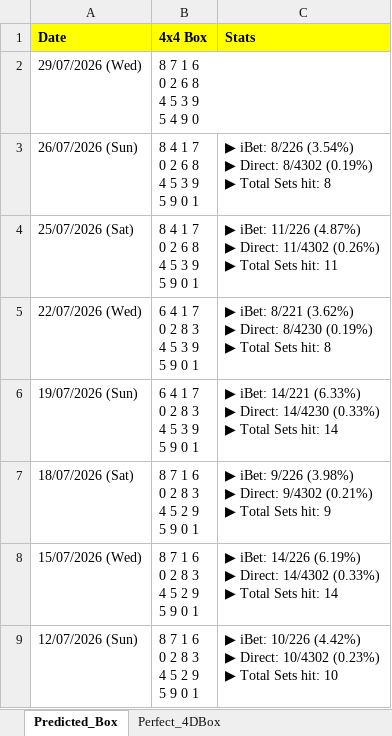
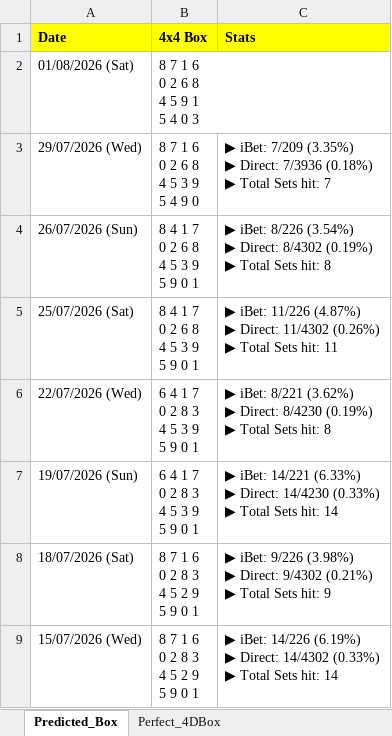
Before and after one commit to apiusage/sg-4d-json, an Excel workbook: 4d_box_output.xlsx, sheet Predicted_Box, drawn as a sheet; only a part is shown; the shorter side is filled out with more unchanged rows; values as stored, in another font and other column widths than the file's, no borders; addresses are those after the commit; ↵ is a line break in a cell; the diff names each change by its address in the sheet, - before the commit and + after, or states it on an @@ line.

```diff
--- a/4d_box_output.xlsx (sheet Predicted_Box)
+++ b/4d_box_output.xlsx (sheet Predicted_Box)
+row 2: 01/08/2026 (Sat) | 8 7 1 6 ↵ 0 2 6 8 ↵ 4 5 9 1 ↵ 5 4 0 3
-C3 (Stats): (empty)
+C3 (Stats): ▶ iBet: 7/209 (3.35%) ↵ ▶ Direct: 7/3936 (0.18%) ↵ ▶ Total Sets hit: 7
```
Also changed, not shown: sheet Perfect_4DBox, 1 other file.
